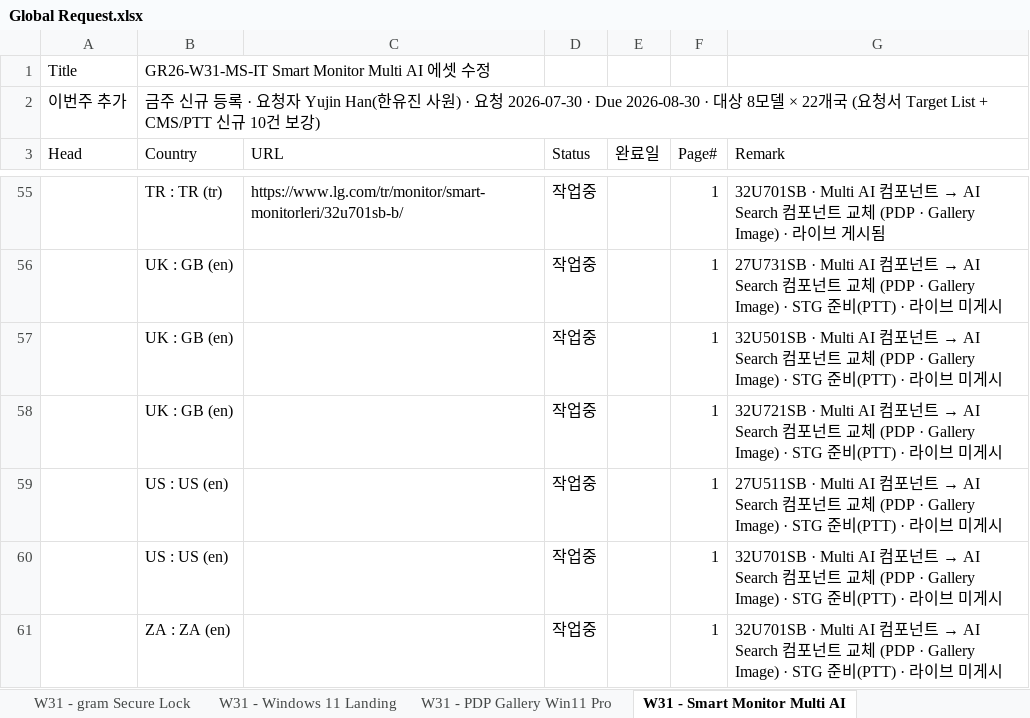
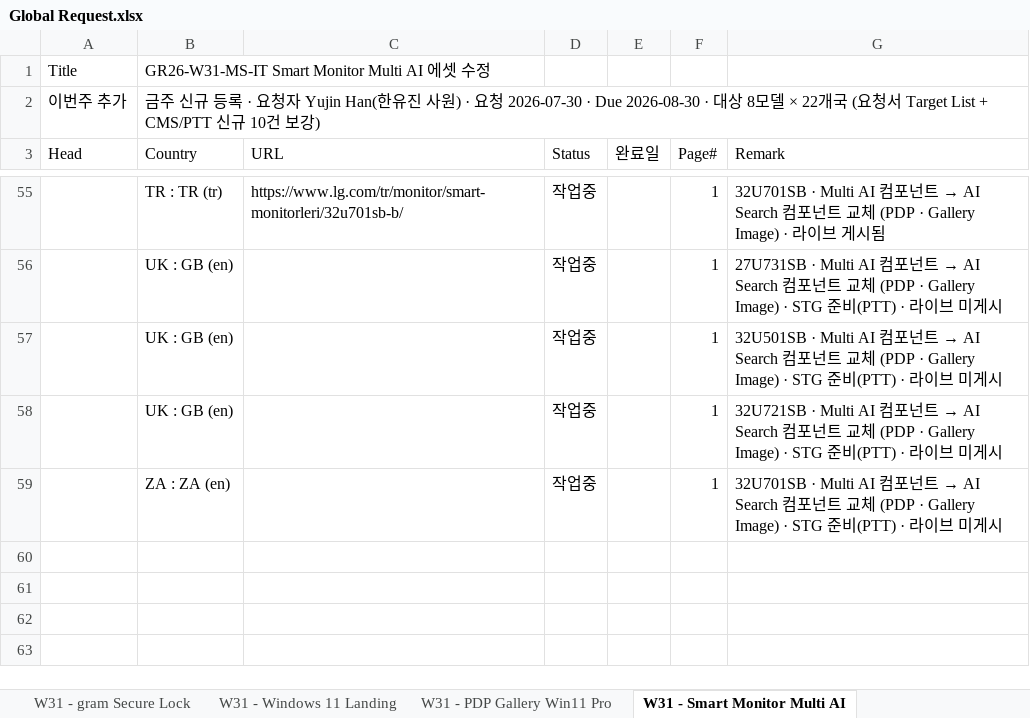
Before and after one commit to towdew/hs-dashboard, an Excel workbook: it/Global Request.xlsx, sheet W31 - Smart Monitor Multi AI, drawn as a sheet; only a part is shown, gaps mark what is left out; values as stored, in another font and other column widths than the file's, no borders; the diff names each change by its address in the sheet, - before the commit and + after, or states it on an @@ line.

```diff
--- a/it/Global Request.xlsx (sheet W31 - Smart Monitor Multi AI)
+++ b/it/Global Request.xlsx (sheet W31 - Smart Monitor Multi AI)
-row 59:  | US : US (en) |  | 작업중 |  | 1 | 27U511SB · Multi AI 컴포넌트 → AI Search 컴포넌트 교체 (PDP · Gallery Image) · STG 준비(PTT) · 라이브 미게시
-row 60:  | US : US (en) |  | 작업중 |  | 1 | 32U701SB · Multi AI 컴포넌트 → AI Search 컴포넌트 교체 (PDP · Gallery Image) · STG 준비(PTT) · 라이브 미게시
```
